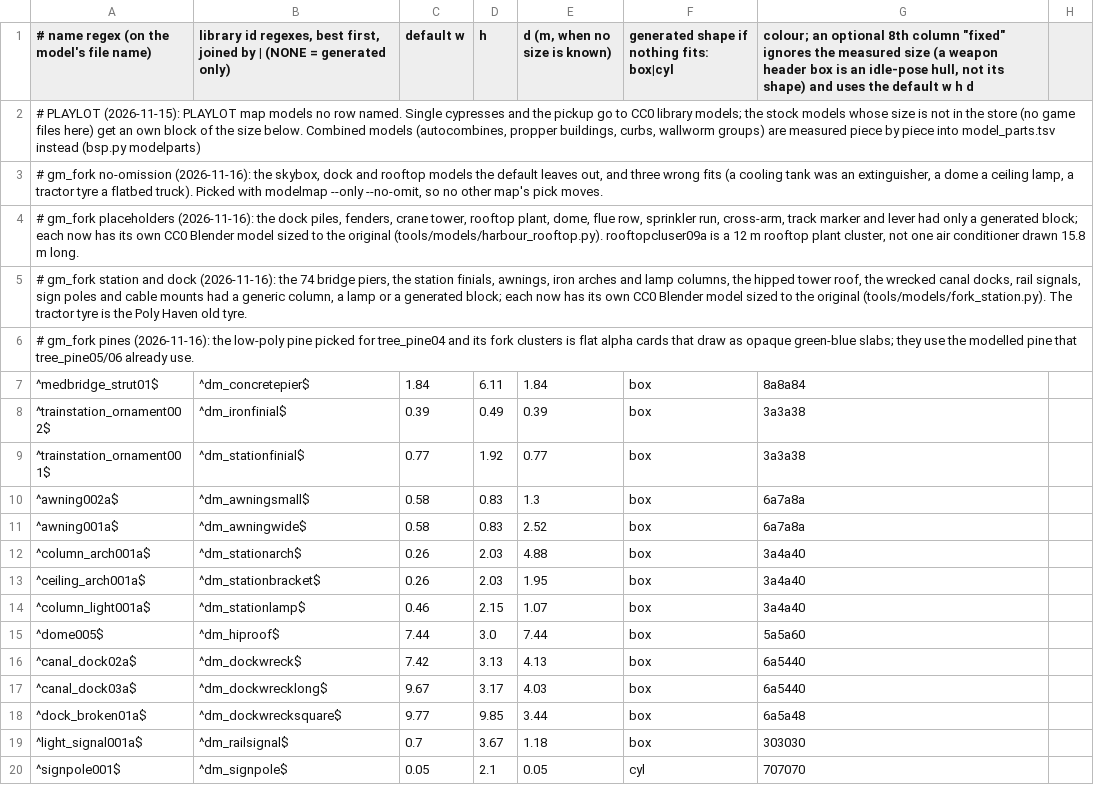
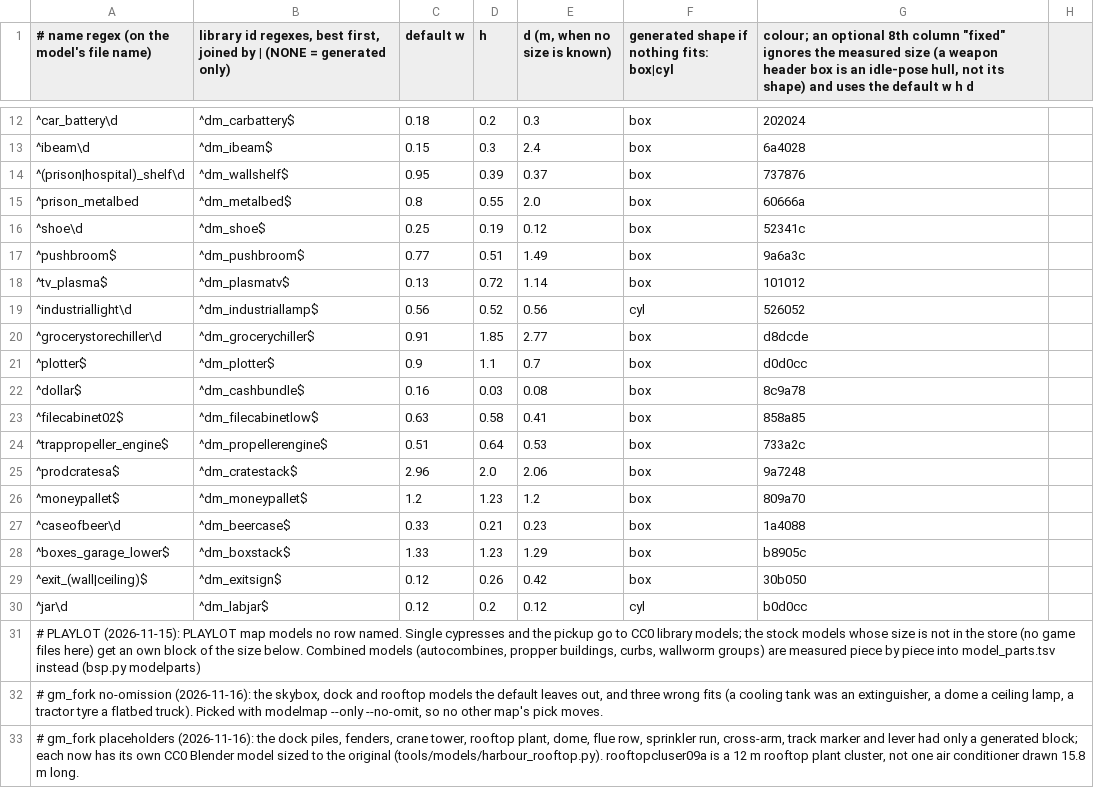
Before and after one commit to modcommunity/dot-map-convert, a TSV file: rules/models/categories.tsv, drawn as a sheet; only a part is shown, gaps mark what is left out; the shorter side is filled out with more unchanged rows; the diff covers the shown part only; the diff names each change by its address in the sheet, - before the commit and + after, or states it on an @@ line.

```diff
--- a/rules/models/categories.tsv
+++ b/rules/models/categories.tsv
+row 12: ^car_battery\d | ^dm_carbattery$ | 0.18 | 0.2 | 0.3 | box | 202024
+row 13: ^ibeam\d | ^dm_ibeam$ | 0.15 | 0.3 | 2.4 | box | 6a4028
+row 14: ^(prison|hospital)_shelf\d | ^dm_wallshelf$ | 0.95 | 0.39 | 0.37 | box | 737876
+row 15: ^prison_metalbed | ^dm_metalbed$ | 0.8 | 0.55 | 2.0 | box | 60666a
+row 16: ^shoe\d | ^dm_shoe$ | 0.25 | 0.19 | 0.12 | box | 52341c
+row 17: ^pushbroom$ | ^dm_pushbroom$ | 0.77 | 0.51 | 1.49 | box | 9a6a3c
+row 18: ^tv_plasma$ | ^dm_plasmatv$ | 0.13 | 0.72 | 1.14 | box | 101012
+row 19: ^industriallight\d | ^dm_industriallamp$ | 0.56 | 0.52 | 0.56 | cyl | 526052
+row 20: ^grocerystorechiller\d | ^dm_grocerychiller$ | 0.91 | 1.85 | 2.77 | box | d8dcde
+row 21: ^plotter$ | ^dm_plotter$ | 0.9 | 1.1 | 0.7 | box | d0d0cc
+row 22: ^dollar$ | ^dm_cashbundle$ | 0.16 | 0.03 | 0.08 | box | 8c9a78
+row 23: ^filecabinet02$ | ^dm_filecabinetlow$ | 0.63 | 0.58 | 0.41 | box | 858a85
+row 24: ^trappropeller_engine$ | ^dm_propellerengine$ | 0.51 | 0.64 | 0.53 | box | 733a2c
+row 25: ^prodcratesa$ | ^dm_cratestack$ | 2.96 | 2.0 | 2.06 | box | 9a7248
+row 26: ^moneypallet$ | ^dm_moneypallet$ | 1.2 | 1.23 | 1.2 | box | 809a70
+row 27: ^caseofbeer\d | ^dm_beercase$ | 0.33 | 0.21 | 0.23 | box | 1a4088
+row 28: ^boxes_garage_lower$ | ^dm_boxstack$ | 1.33 | 1.23 | 1.29 | box | b8905c
+row 29: ^exit_(wall|ceiling)$ | ^dm_exitsign$ | 0.12 | 0.26 | 0.42 | box | 30b050
+row 30: ^jar\d | ^dm_labjar$ | 0.12 | 0.2 | 0.12 | cyl | b0d0cc
```
Also changed, not shown: 10 added rows elsewhere in this file, rules/models/picks.tsv, 1 other file.
